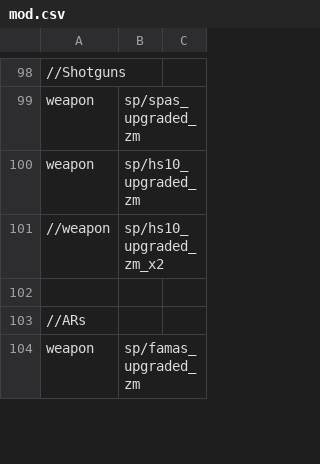
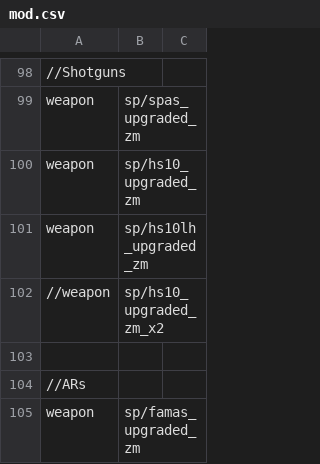
Before and after one commit to jhw2167/BO1-Reimagined-hotfitx, a CSV file: mod.csv, drawn as a sheet; only a part is shown, gaps mark what is left out; the diff names each change by its address in the sheet, - before the commit and + after, or states it on an @@ line.

Commit message:
-Edited include_weapon statements to exclude upgraded weapons - Removed println debug statements in zombiemode - Removed include wine grenaded from zombie_theatre and nmoved to weapons - Added hs10 left hand to mod.csv

```diff
--- a/mod.csv
+++ b/mod.csv
+row 101: weapon | sp/hs10lh_upgraded_zm
```
Also changed, not shown: 5 other files.
